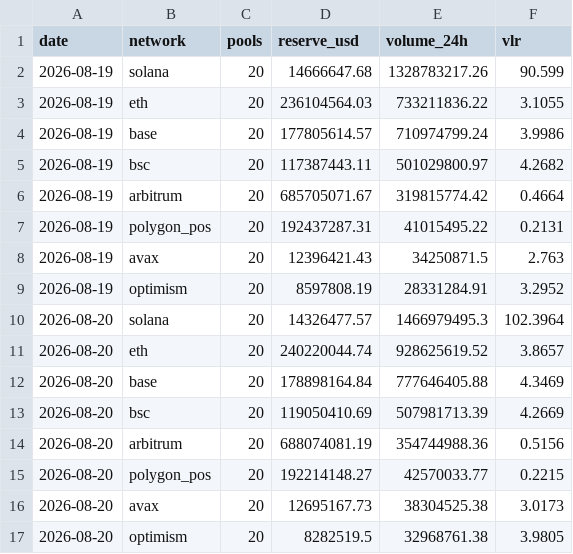
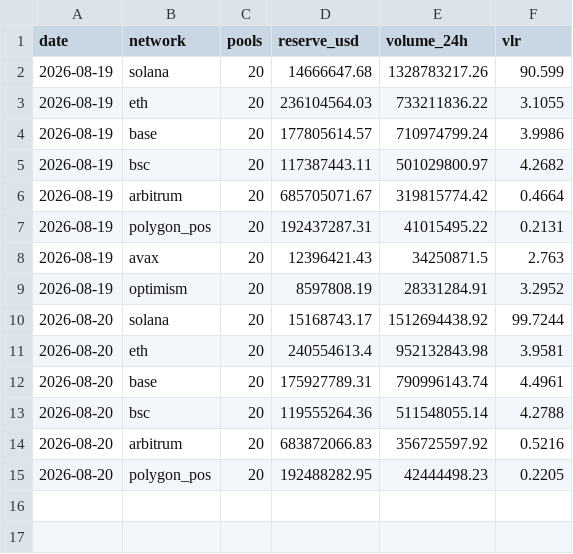
Before and after one commit to alecmessino/crypto-conviction-monitor, a CSV file: ledger/dex.csv, drawn as a sheet.

```diff
--- a/ledger/dex.csv
+++ b/ledger/dex.csv
@@ -9,9 +9,7 @@ date,network,pools,reserve_usd,volume_24h,vlr
 2026-08-19,optimism,20,8597808.19,28331284.91,3.2952
-2026-08-20,solana,20,14326477.57,1466979495.3,102.3964
-2026-08-20,eth,20,240220044.74,928625619.52,3.8657
-2026-08-20,base,20,178898164.84,777646405.88,4.3469
-2026-08-20,bsc,20,119050410.69,507981713.39,4.2669
-2026-08-20,arbitrum,20,688074081.19,354744988.36,0.5156
-2026-08-20,polygon_pos,20,192214148.27,42570033.77,0.2215
-2026-08-20,avax,20,12695167.73,38304525.38,3.0173
-2026-08-20,optimism,20,8282519.5,32968761.38,3.9805
+2026-08-20,solana,20,15168743.17,1512694438.92,99.7244
+2026-08-20,eth,20,240554613.4,952132843.98,3.9581
+2026-08-20,base,20,175927789.31,790996143.74,4.4961
+2026-08-20,bsc,20,119555264.36,511548055.14,4.2788
+2026-08-20,arbitrum,20,683872066.83,356725597.92,0.5216
+2026-08-20,polygon_pos,20,192488282.95,42444498.23,0.2205
```
Also changed, not shown: ledger/index.csv, ledger/macro.csv, 10 other files.
